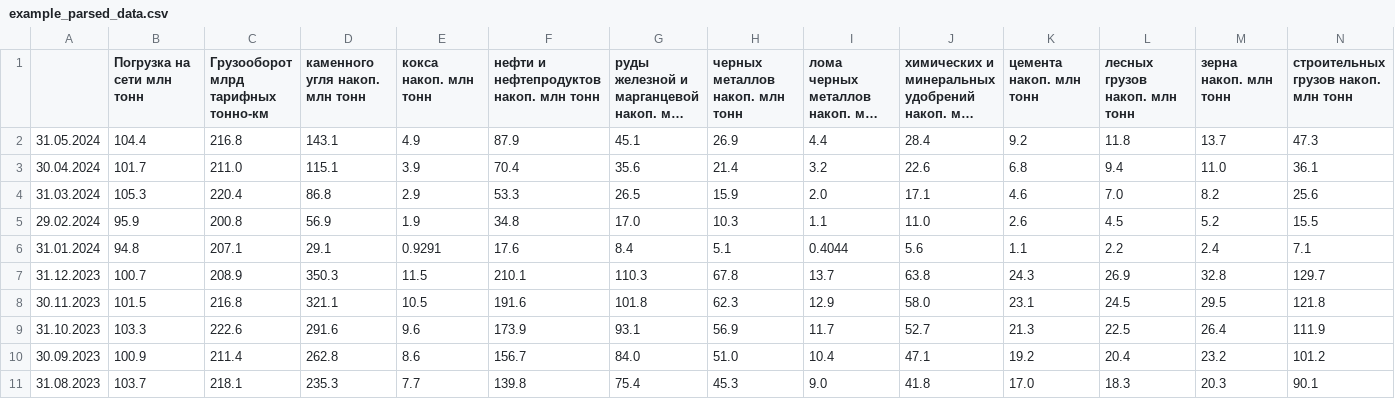
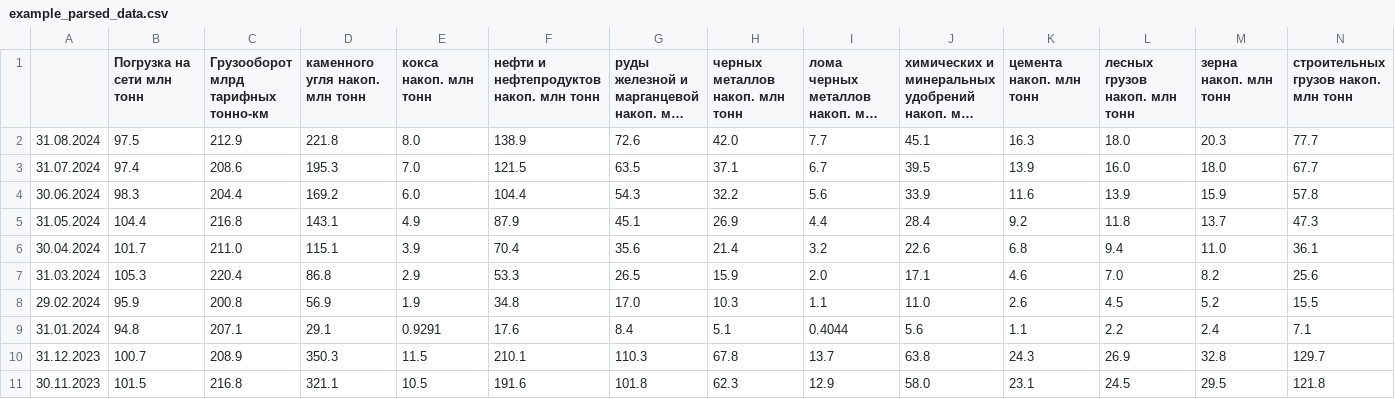
Before and after one commit to ETinstitute/rzd_parser, a CSV file: example_parsed_data.csv, drawn as a sheet; only a part is shown; the shorter side is filled out with more unchanged rows; long unchanged cells end in …; rows hold the shown columns only; the diff names each change by its address in the sheet, - before the commit and + after, or states it on an @@ line.

Commit message:
обновил данные до 31.09.2024

```diff
--- a/example_parsed_data.csv
+++ b/example_parsed_data.csv
+row 2: 31.08.2024 | 97.5 | 212.9 | 221.8 | 8.0 | 138.9 | 72.6 | 42.0 | 7.7 | 45.1 | 16.3 | 18.0 | 20.3 | 77.7
+row 3: 31.07.2024 | 97.4 | 208.6 | 195.3 | 7.0 | 121.5 | 63.5 | 37.1 | 6.7 | 39.5 | 13.9 | 16.0 | 18.0 | 67.7
+row 4: 30.06.2024 | 98.3 | 204.4 | 169.2 | 6.0 | 104.4 | 54.3 | 32.2 | 5.6 | 33.9 | 11.6 | 13.9 | 15.9 | 57.8
```
